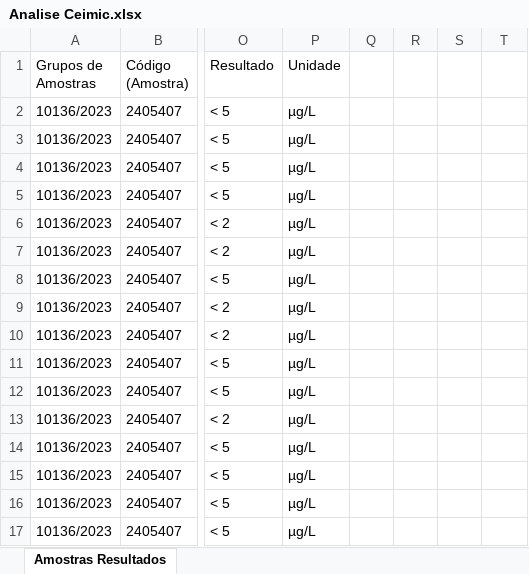
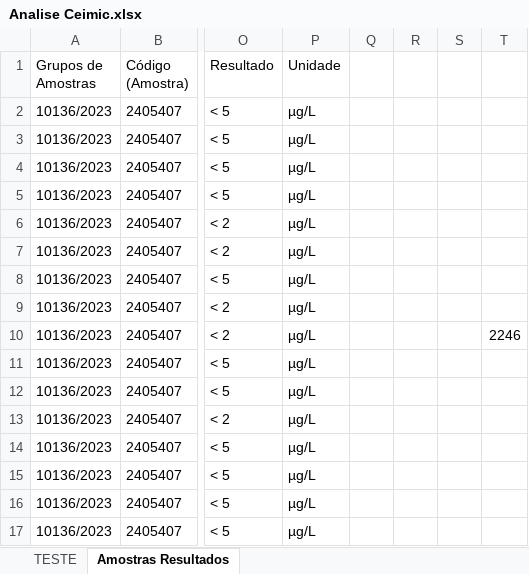
Before and after one commit to HenriqueCanhadas/Python, an Excel workbook: Ceimic/Analise Ceimic.xlsx, sheet Amostras Resultados, drawn as a sheet; only a part is shown, gaps mark what is left out; values as stored, in another font and other column widths than the file's, no borders; the diff names each change by its address in the sheet, - before the commit and + after, or states it on an @@ line.

```diff
--- a/Ceimic/Analise Ceimic.xlsx (sheet Amostras Resultados)
+++ b/Ceimic/Analise Ceimic.xlsx (sheet Amostras Resultados)
+sheet tab: TESTE
-T10: (empty)
+T10: 2246
```
Also changed, not shown: 8 other files.
